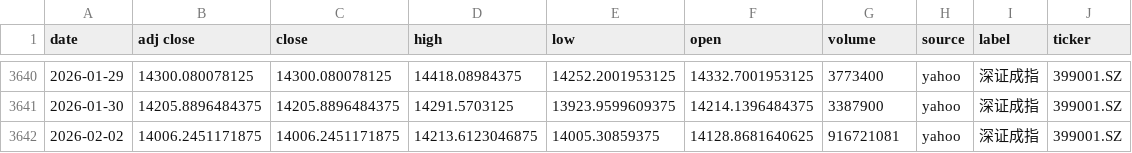
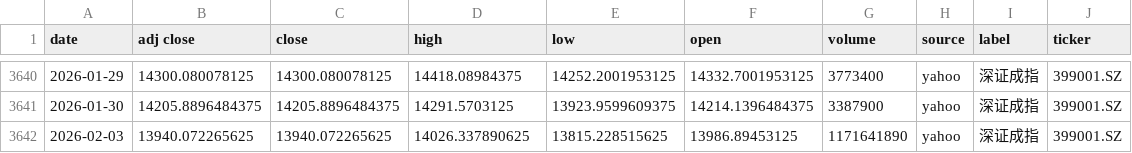
Before and after one commit to zid036116-ship-it/-10.16, a CSV file: docs/indices/深证成指.csv, drawn as a sheet; only a part is shown, gaps mark what is left out.

```diff
--- a/docs/indices/深证成指.csv
+++ b/docs/indices/深证成指.csv
@@ -3641,2 +3641,2 @@
 2026-01-30,14205.8896484375,14205.8896484375,14291.5703125,13923.9599609375,14214.1396484375,3387900,yahoo,深证成指,399001.SZ
-2026-02-02,14006.2451171875,14006.2451171875,14213.6123046875,14005.30859375,14128.8681640625,916721081,yahoo,深证成指,399001.SZ
+2026-02-03,13940.072265625,13940.072265625,14026.337890625,13815.228515625,13986.89453125,1171641890,yahoo,深证成指,399001.SZ
```
Also changed, not shown: docs/indices/上证指数.csv, docs/indices/创业板指.csv, 2 other files.
